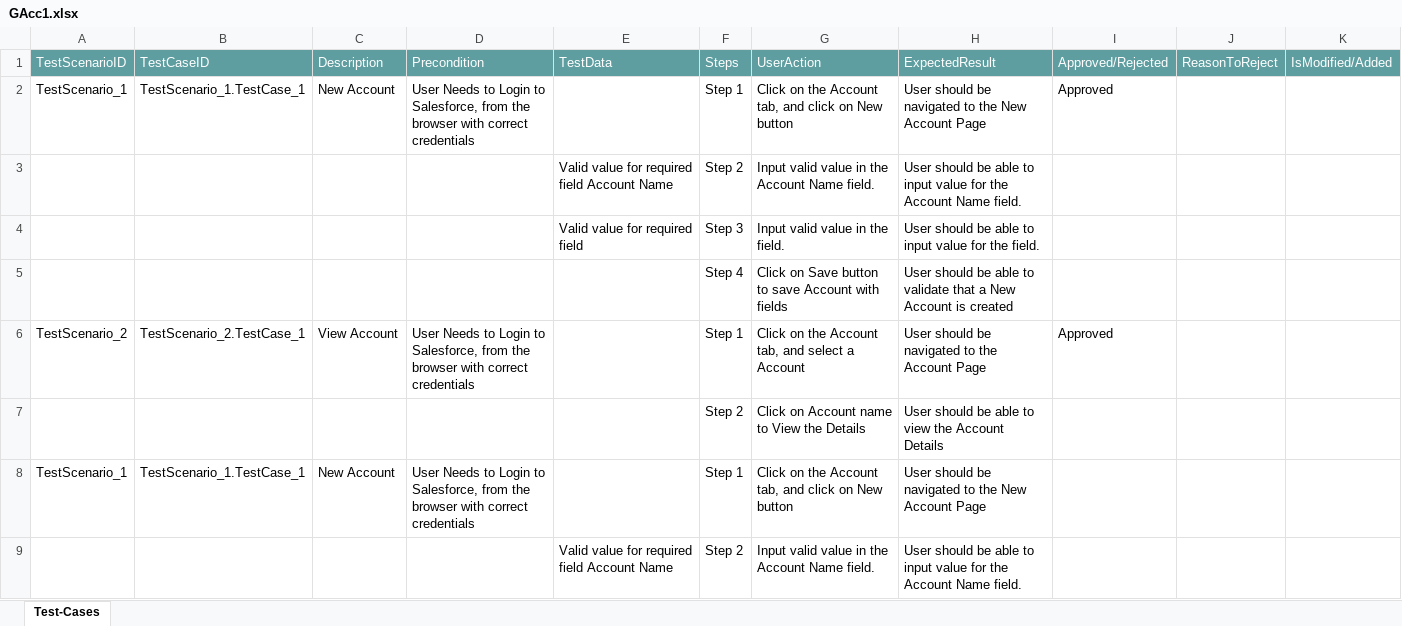
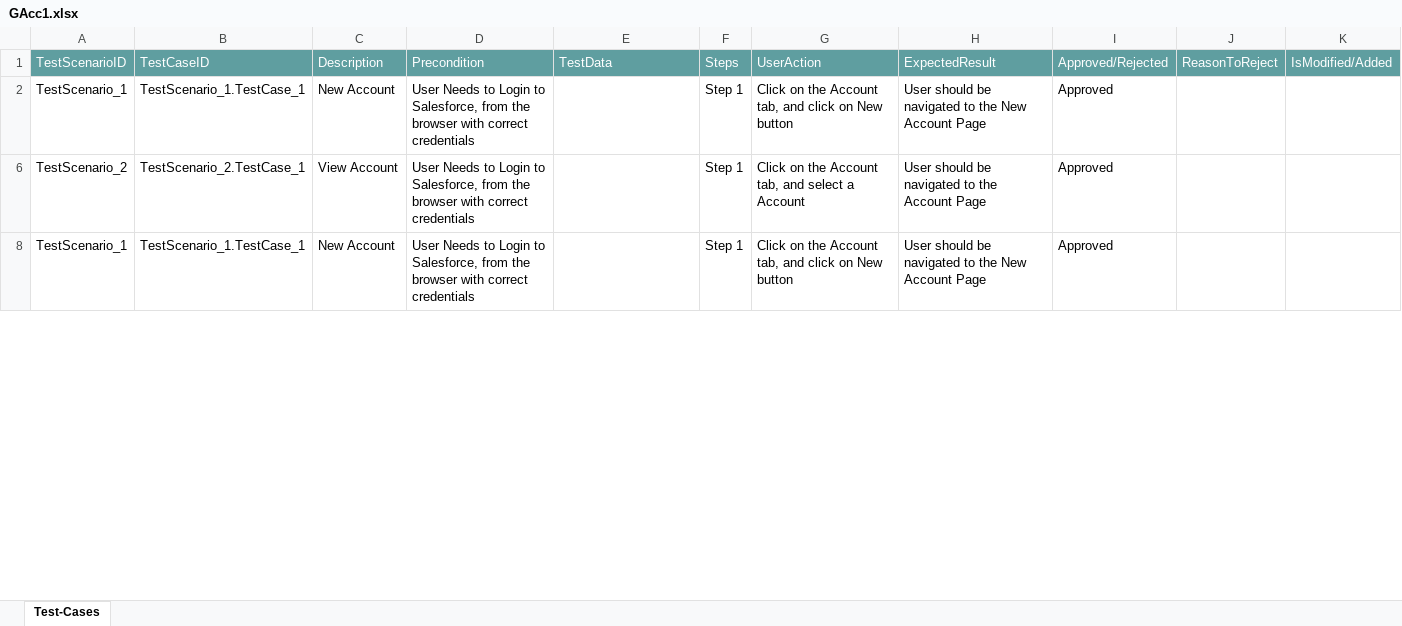
Before and after one commit to ShaikMohamedIrfan/creatiee, an Excel workbook: GAcc1.xlsx, sheet Test-Cases, drawn as a sheet; only a part is shown; values as stored, in another font and other column widths than the file's, no borders; table styles not drawn; the diff covers the shown part only; the diff names each change by its address in the sheet, - before the commit and + after, or states it on an @@ line.

Commit message:
Add files via upload

```diff
--- a/GAcc1.xlsx (sheet Test-Cases)
+++ b/GAcc1.xlsx (sheet Test-Cases)
@@ row 3 hidden:  |  |  |  | Valid value for required field Account Name | Step 2 | Input valid value in the Account Name field. | User should be able to input value for the Account Name field. @@
@@ row 4 hidden:  |  |  |  | Valid value for required field | Step 3 | Input valid value in the field. | User should be able to input value for the field. @@
@@ row 5 hidden:  |  |  |  |  | Step 4 | Click on Save button to save Account with fields | User should be able to validate that a New Account is created @@
@@ row 7 hidden:  |  |  |  |  | Step 2 | Click on Account name to View the Details | User should be able to view the Account Details @@
-I8: (empty)
+I8: Approved
@@ row 9 hidden:  |  |  |  | Valid value for required field Account Name | Step 2 | Input valid value in the Account Name field. | User should be able to input value for the Account Name field. @@
```
Also changed, not shown: 5 hidden or unhidden rows and 2 edited cells elsewhere in this sheet.
